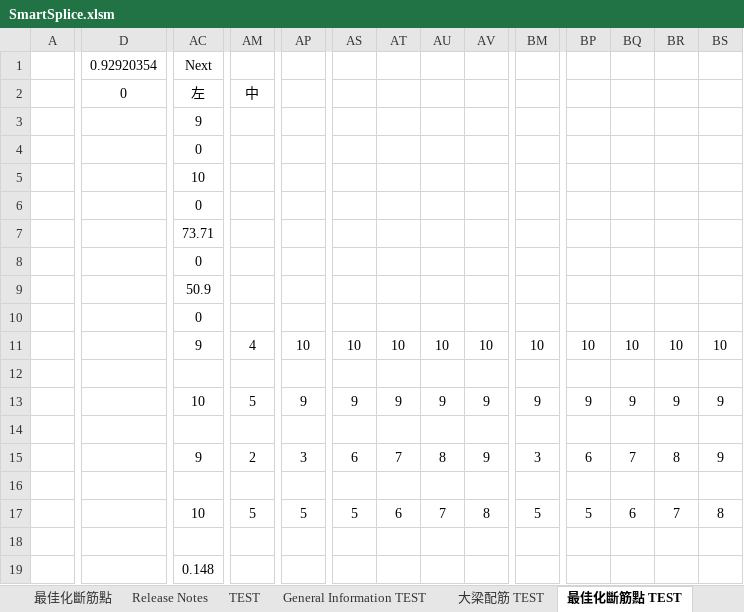
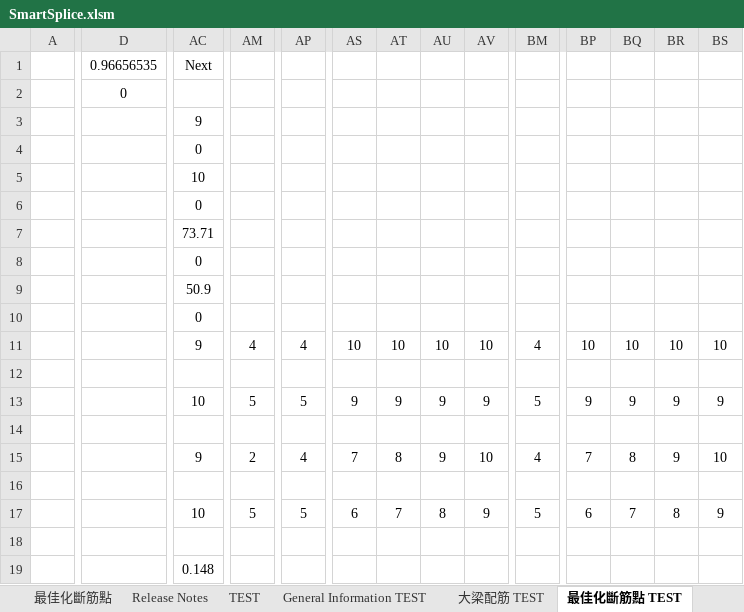
Before and after one commit to skyran1278/VbaProject, an Excel workbook: 20180126_SmartSplice/SmartSplice.xlsm, sheet 最佳化斷筋點 TEST, drawn as a sheet; only a part is shown, gaps mark what is left out; values as stored, in another font and other column widths than the file's, no borders; conditional formats not drawn; the diff covers the shown part only; the diff names each change by its address in the sheet, - before the commit and + after, or states it on an @@ line.

```diff
--- a/20180126_SmartSplice/SmartSplice.xlsm (sheet 最佳化斷筋點 TEST)
+++ b/20180126_SmartSplice/SmartSplice.xlsm (sheet 最佳化斷筋點 TEST)
-D1: 0.92920354
+D1: 0.96656535
-AC2: 左
+AC2: (empty)
-AM2: 中
+AM2: (empty)
-AP11: 10
+AP11: 4
-BM11: 10
+BM11: 4
-AP13: 9
+AP13: 5
-BM13: 9
+BM13: 5
-AP15: 3
+AP15: 4
-AS15: 6
+AS15: 7
-AT15: 7
+AT15: 8
-AU15: 8
+AU15: 9
-AV15: 9
+AV15: 10
-BM15: 3
+BM15: 4
-BP15: 6
+BP15: 7
-BQ15: 7
+BQ15: 8
-BR15: 8
+BR15: 9
-BS15: 9
+BS15: 10
-AS17: 5
+AS17: 6
-AT17: 6
+AT17: 7
-AU17: 7
+AU17: 8
-AV17: 8
+AV17: 9
-BP17: 5
+BP17: 6
-BQ17: 6
+BQ17: 7
-BR17: 7
+BR17: 8
-BS17: 8
+BS17: 9
```
Also changed, not shown: 4 added rows and 43 edited cells elsewhere in this sheet, sheet TEST, sheet 最佳化斷筋點, 2 other files.
